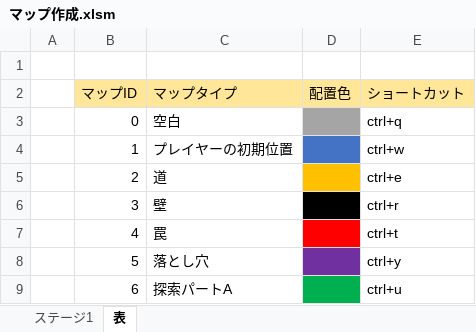
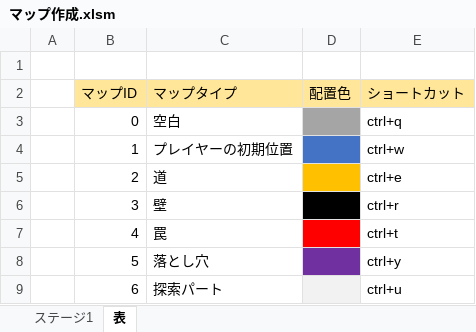
Before and after one commit to Yano1302/SuperDarling7, an Excel workbook: スパダリセブン(UnityData)/Assets/Resources/プランナー監獄エリア/探索パート情報/マップ情報/マップ作成.xlsm, sheet 表, drawn as a sheet; values as stored, in another font and other column widths than the file's, no borders; charts and pictures not drawn; the diff names each change by its address in the sheet, - before the commit and + after, or states it on an @@ line.

```diff
--- a/スパダリセブン(UnityData)/Assets/Resources/プランナー監獄エリア/探索パート情報/マップ情報/マップ作成.xlsm (sheet 表)
+++ b/スパダリセブン(UnityData)/Assets/Resources/プランナー監獄エリア/探索パート情報/マップ情報/マップ作成.xlsm (sheet 表)
-C9 (マップタイプ): 探索パートA
+C9 (マップタイプ): 探索パート
-D9 fill: #00B050
+D9 fill: #F2F2F2
```
Also changed, not shown: sheet ステージ1, charts or pictures, 12 other files.
